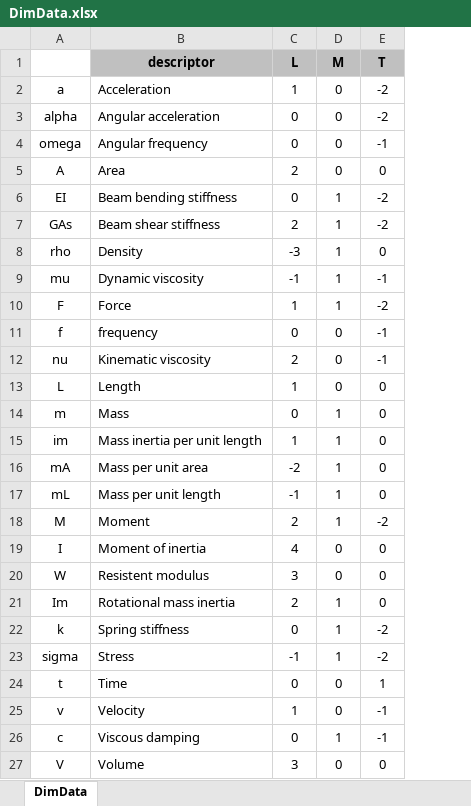
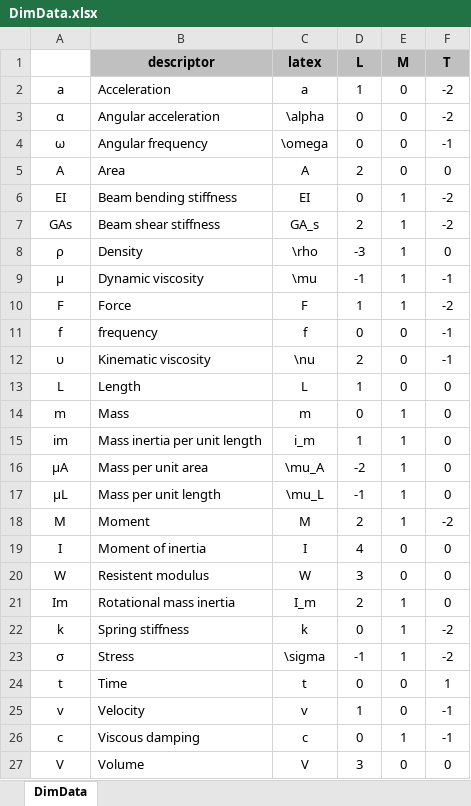
Before and after one commit to mmaiarocha/Attenuation, an Excel workbook: resources/DimData.xlsx, sheet DimData, drawn as a sheet; values as stored, in another font and other column widths than the file's, no borders; the diff names each change by its address in the sheet, - before the commit and + after, or states it on an @@ line.

```diff
--- a/resources/DimData.xlsx (sheet DimData)
+++ b/resources/DimData.xlsx (sheet DimData)
+column C (latex), rows 2-27: a | \alpha | \omega | A | EI | GA_s | \rho | \mu | F | f | \nu | L | m | i_m | \mu_A | \mu_L | M | I | W | I_m | k | \sigma | t | v | c | V
-A3: alpha
+A3: α
-A4: omega
+A4: ω
-A8: rho
+A8: ρ
-A9: mu
+A9: μ
-A12: nu
+A12: υ
-A16: mA
+A16: μA
-A17: mL
+A17: μL
-A23: sigma
+A23: σ
```
Also changed, not shown: 1 other file.
